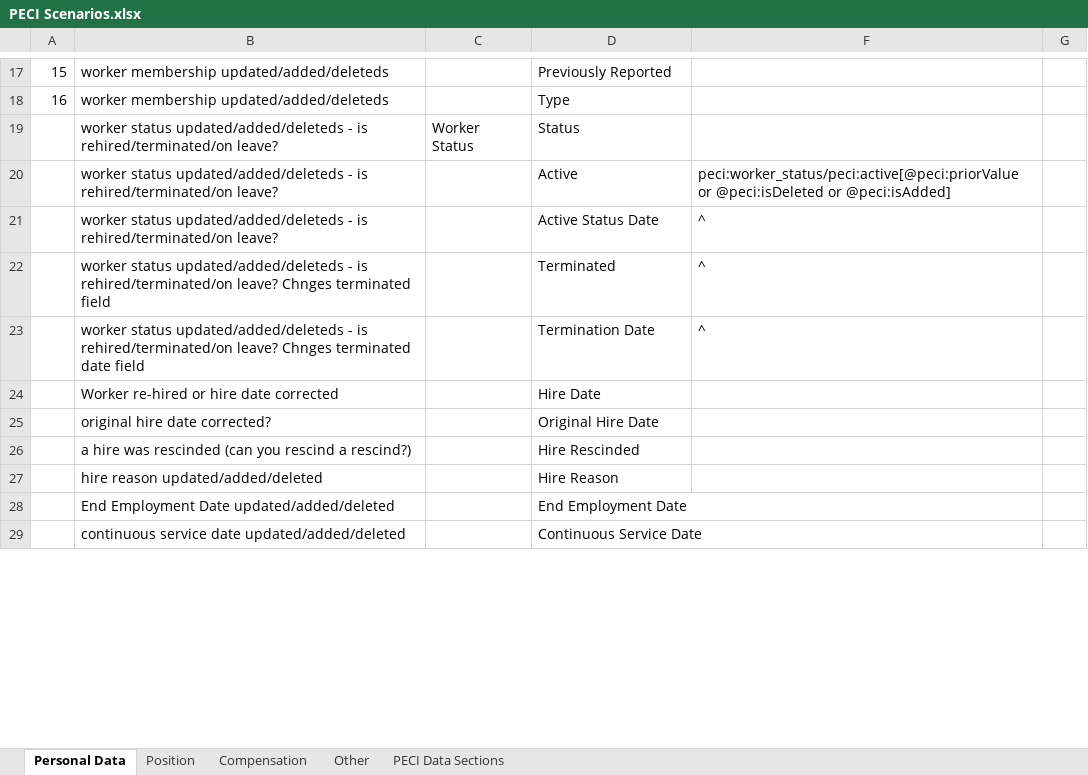
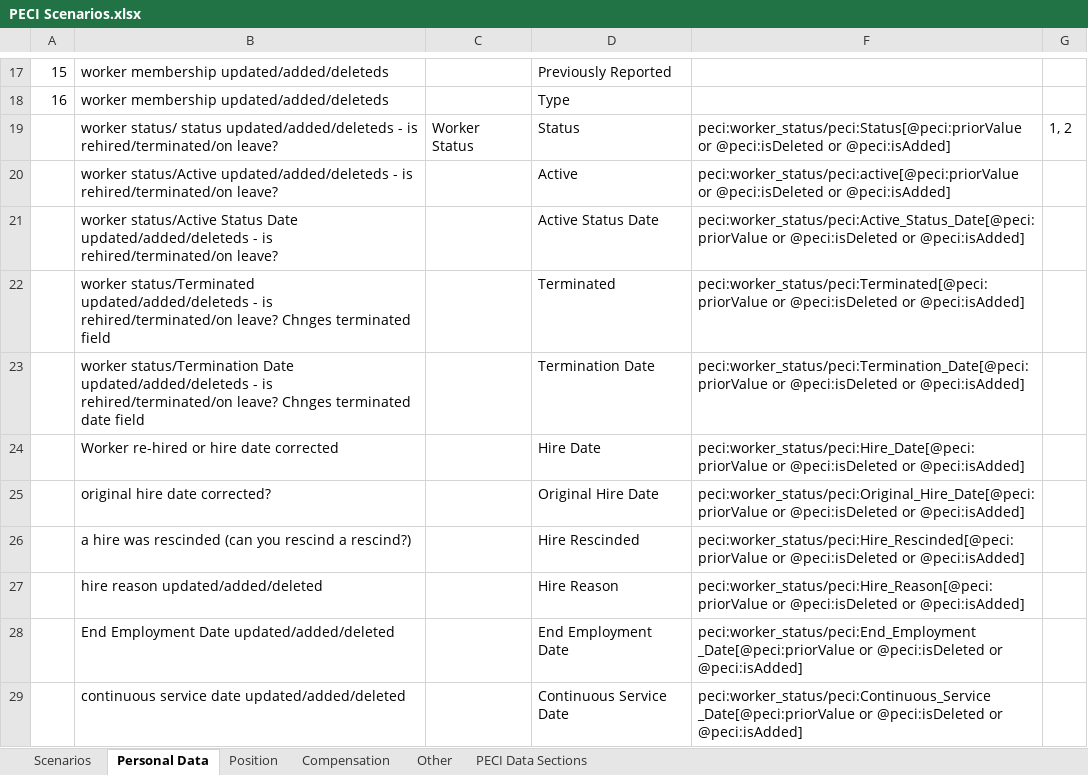
Before and after one commit to mdunwoody859/PECI-Survial-Kit, an Excel workbook: PECI Scenarios.xlsx, sheet Personal Data, drawn as a sheet; only a part is shown, gaps mark what is left out; values as stored, in another font and other column widths than the file's, no borders; table styles not drawn; the diff covers the shown part only; the diff names each change by its address in the sheet, - before the commit and + after, or states it on an @@ line.

Commit message:
updated peci scenarios

```diff
--- a/PECI Scenarios.xlsx (sheet Personal Data)
+++ b/PECI Scenarios.xlsx (sheet Personal Data)
+sheet tab: Scenarios
-B19: worker status updated/added/deleteds…
+B19: worker status/ status updated/added/deleteds…
-F19: (empty)
+F19: peci:worker_status/peci:Status[@peci:priorValue or @peci:isDeleted or @peci:isAdded]
-G19: (empty)
+G19: 1, 2
-B20: worker status updated/added/deleteds -…
+B20: worker status/Active updated/added/deleteds -…
-B21: worker status updated/added/deleteds -…
+B21: worker status/Active Status Date updated/added/deleteds -…
-F21: ^
+F21: peci:worker_status/peci:Active_Status_Date[@peci:priorValue or @peci:isDeleted or @peci:isAdded]
-B22: worker status updated/added/deleteds -…
+B22: worker status/Terminated updated/added/deleteds -…
-F22: ^
+F22: peci:worker_status/peci:Terminated[@peci:priorValue or @peci:isDeleted or @peci:isAdded]
-B23: worker status updated/added/deleteds -…
+B23: worker status/Termination Date updated/added/deleteds -…
-F23: ^
+F23: peci:worker_status/peci:Termination_Date[@peci:priorValue or @peci:isDeleted or @peci:isAdded]
-F24: (empty)
+F24: peci:worker_status/peci:Hire_Date[@peci:priorValue or @peci:isDeleted or @peci:isAdded]
-F25: (empty)
+F25: peci:worker_status/peci:Original_Hire_Date[@peci:priorValue or @peci:isDeleted or @peci:isAdded]
-F26: (empty)
+F26: peci:worker_status/peci:Hire_Rescinded[@peci:priorValue or @peci:isDeleted or @peci:isAdded]
-F27: (empty)
+F27: peci:worker_status/peci:Hire_Reason[@peci:priorValue or @peci:isDeleted or @peci:isAdded]
-F28: (empty)
+F28: peci:worker_status/peci:End_Employment _Date[@peci:priorValue or @peci:isDeleted or @peci:isAdded]
-F29: (empty)
+F29: peci:worker_status/peci:Continuous_Service _Date[@peci:priorValue or @peci:isDeleted or @peci:isAdded]
```
Also changed, not shown: 3 added rows, 3 removed rows, 27 edited cells and cell formats elsewhere in this sheet.
